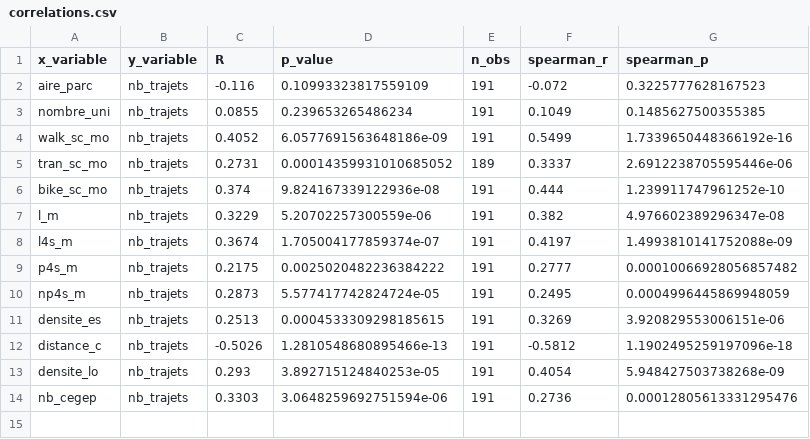
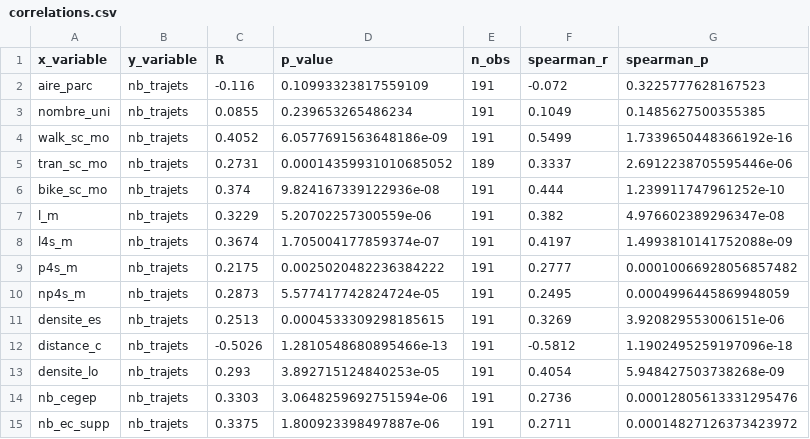
Before and after one commit to OlivierStGeorges/winter_bixi, a CSV file: output/hiver_2425/250m/correlations.csv, drawn as a sheet; the diff names each change by its address in the sheet, - before the commit and + after, or states it on an @@ line.

Commit message:
add ecole supp

```diff
--- a/output/hiver_2425/250m/correlations.csv
+++ b/output/hiver_2425/250m/correlations.csv
+row 15: nb_ec_supp | nb_trajets | 0.3375 | 1.800923398497887e-06 | 191 | 0.2711 | 0.00014827126373423972
```
Also changed, not shown: output/ete_2024/250m/correlations.csv, output/hiver_2324/250m/correlations.csv, 41 other files.
